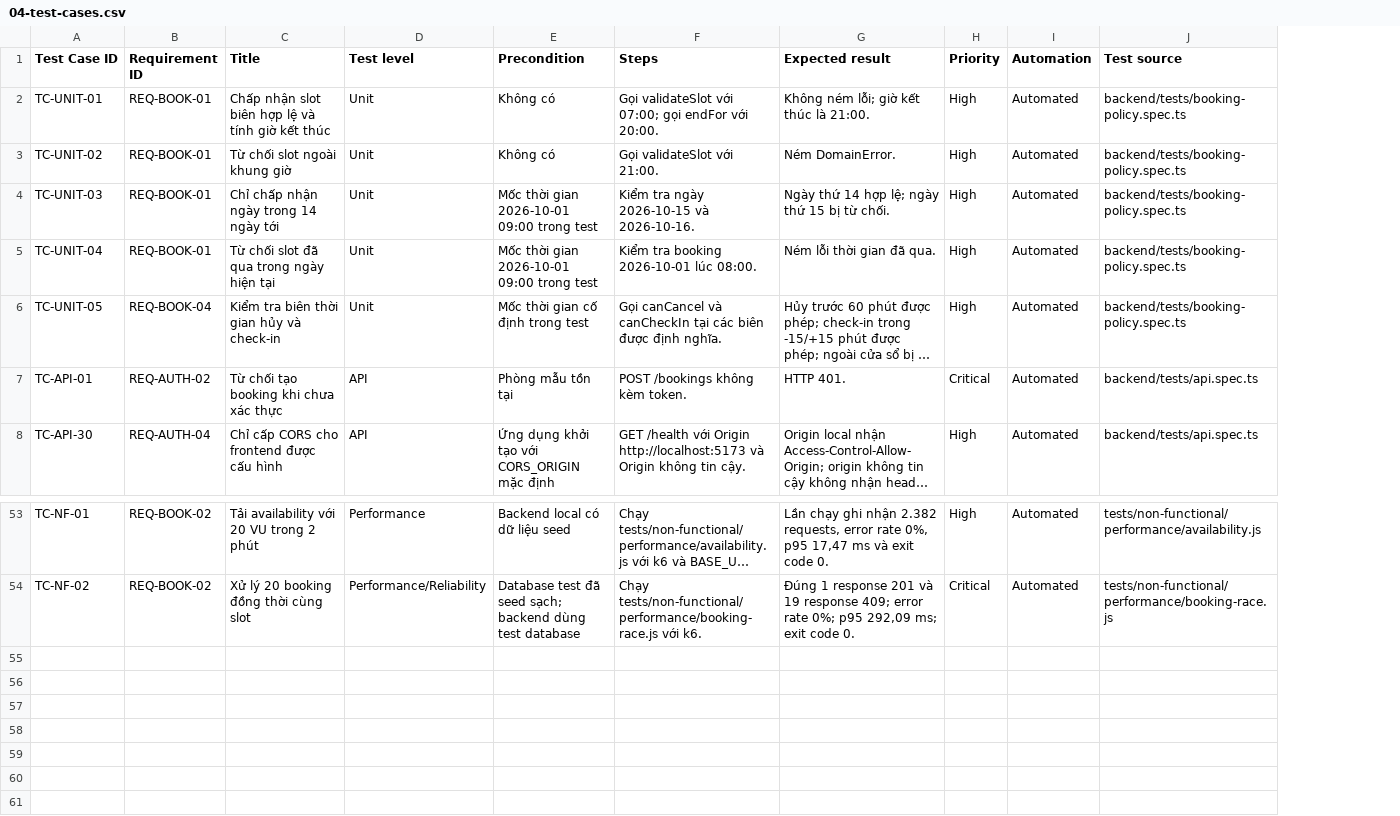
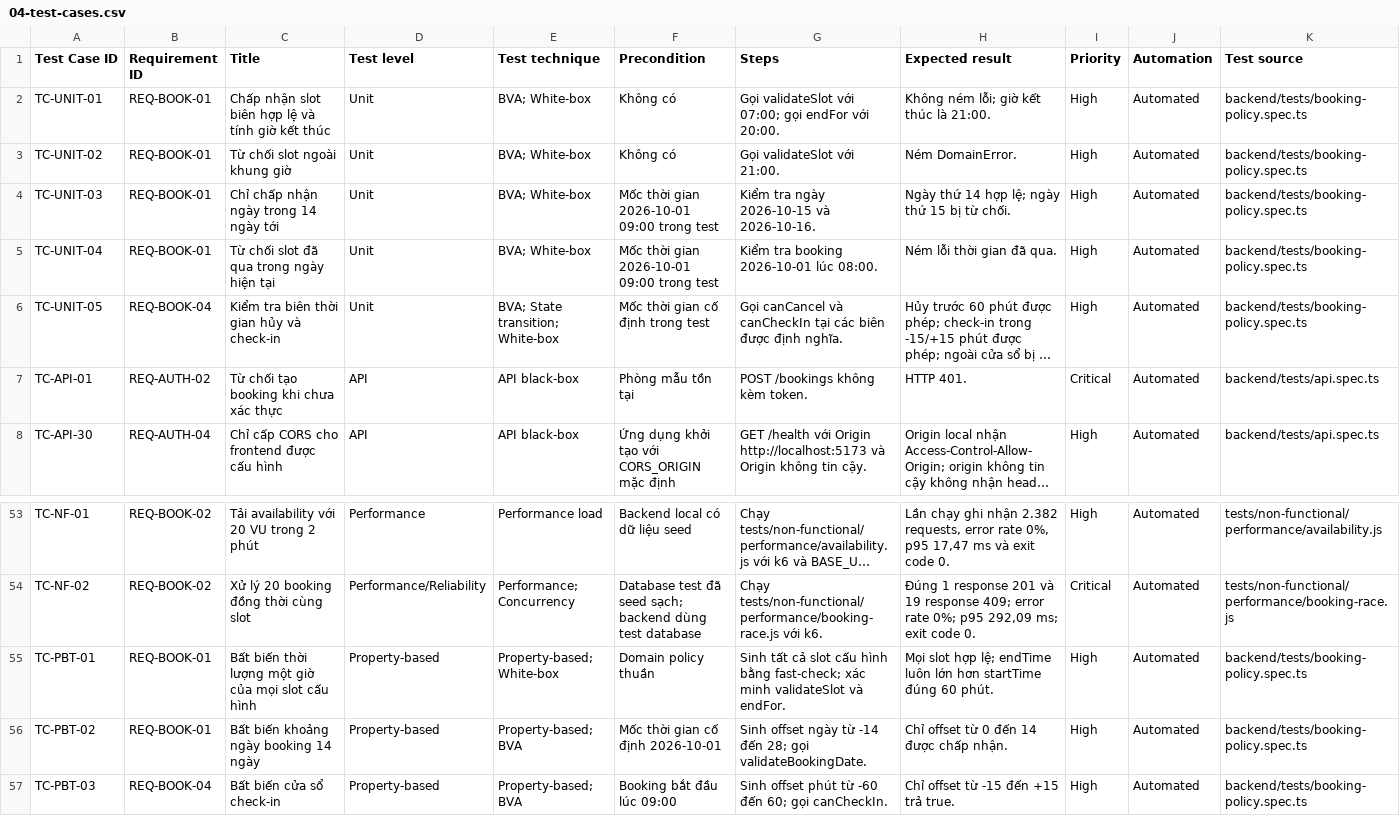
Before and after one commit to bachiep/studyspace-quality-assurance, a CSV file: docs/04-test-cases.csv, drawn as a sheet; only a part is shown, gaps mark what is left out; long unchanged cells end in …; rows hold the shown columns only; the diff names each change by its address in the sheet, - before the commit and + after, or states it on an @@ line.

Commit message:
test: add property-based booking invariants

```diff
--- a/docs/04-test-cases.csv
+++ b/docs/04-test-cases.csv
+column E (Test technique), rows 2-8: BVA; White-box | BVA; White-box | BVA; White-box | BVA; White-box | BVA; State transition; White-box | API black-box | API black-box; rows 53-54: Performance load | Performance; Concurrency
+row 55: TC-PBT-01 | REQ-BOOK-01 | Bất biến thời lượng một giờ của mọi slot cấu hình | Property-based | Property-based; White-box | Domain policy thuần | Sinh tất cả slot cấu hình bằng fast-check; xác minh validateSlot và endFor. | Mọi slot hợp lệ; endTime luôn lớn hơn startTime đúng 60 phút. | High | Automated | backend/tests/booking-policy.spec.ts
+row 56: TC-PBT-02 | REQ-BOOK-01 | Bất biến khoảng ngày booking 14 ngày | Property-based | Property-based; BVA | Mốc thời gian cố định 2026-10-01 | Sinh offset ngày từ -14 đến 28; gọi validateBookingDate. | Chỉ offset từ 0 đến 14 được chấp nhận. | High | Automated | backend/tests/booking-policy.spec.ts
+row 57: TC-PBT-03 | REQ-BOOK-04 | Bất biến cửa sổ check-in | Property-based | Property-based; BVA | Booking bắt đầu lúc 09:00 | Sinh offset phút từ -60 đến 60; gọi canCheckIn. | Chỉ offset từ -15 đến +15 trả true. | High | Automated | backend/tests/booking-policy.spec.ts
```
Also changed, not shown: docs/03-rtm.csv, 6 other files.
